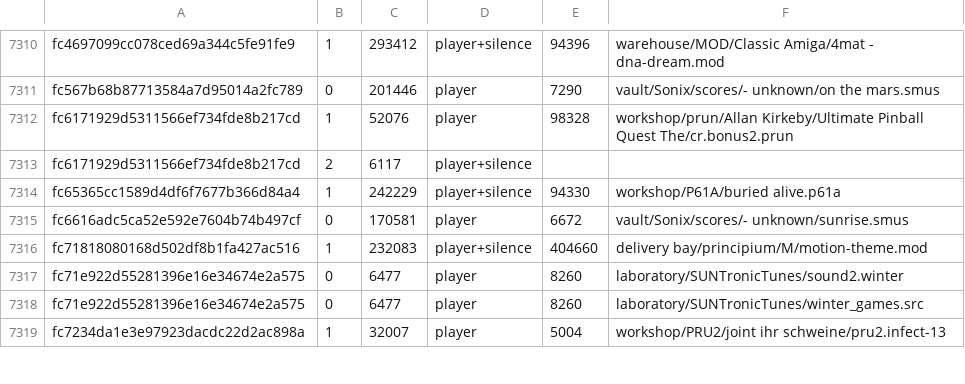
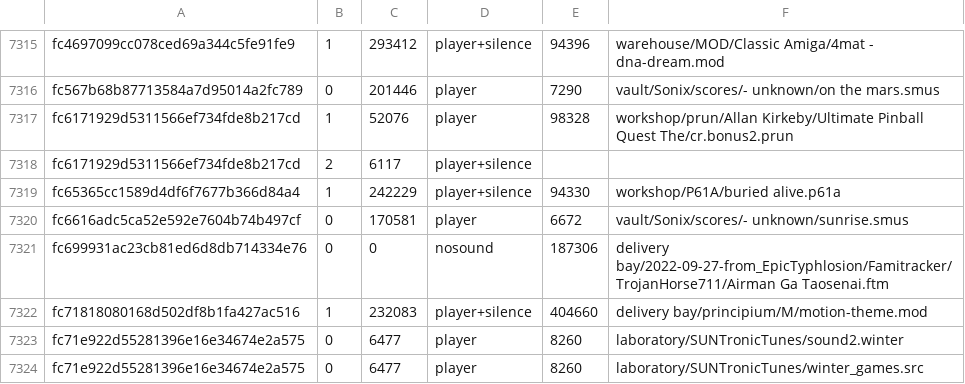
Before and after one commit to mvtiaine/audacious-uade, a TSV file: conf/songdb/modland_incoming.tsv, drawn as a sheet; only a part is shown, gaps mark what is left out; the shorter side is filled out with more unchanged rows; the diff covers the shown part only.

```diff
--- a/conf/songdb/modland_incoming.tsv
+++ b/conf/songdb/modland_incoming.tsv
@@ -7315,2 +7320,3 @@ fc65365cc1589d4df6f7677b366d84a4	1	242229	player+silence	94330	workshop/P61A/bur
 fc6616adc5ca52e592e7604b74b497cf	0	170581	player	6672	vault/Sonix/scores/- unknown/sunrise.smus
+fc699931ac23cb81ed6d8db714334e76	0	0	nosound	187306	delivery bay/2022-09-27-from_EpicTyphlosion/Famitracker/TrojanHorse711/Airman Ga Taosenai.ftm
 fc71818080168d502df8b1fa427ac516	1	232083	player+silence	404660	delivery bay/principium/M/motion-theme.mod
```
Also changed, not shown: 5 added rows elsewhere in this file, conf/songdb/wantedteam.tsv, conf/songdb/zakalwe.tsv, 3 other files.
